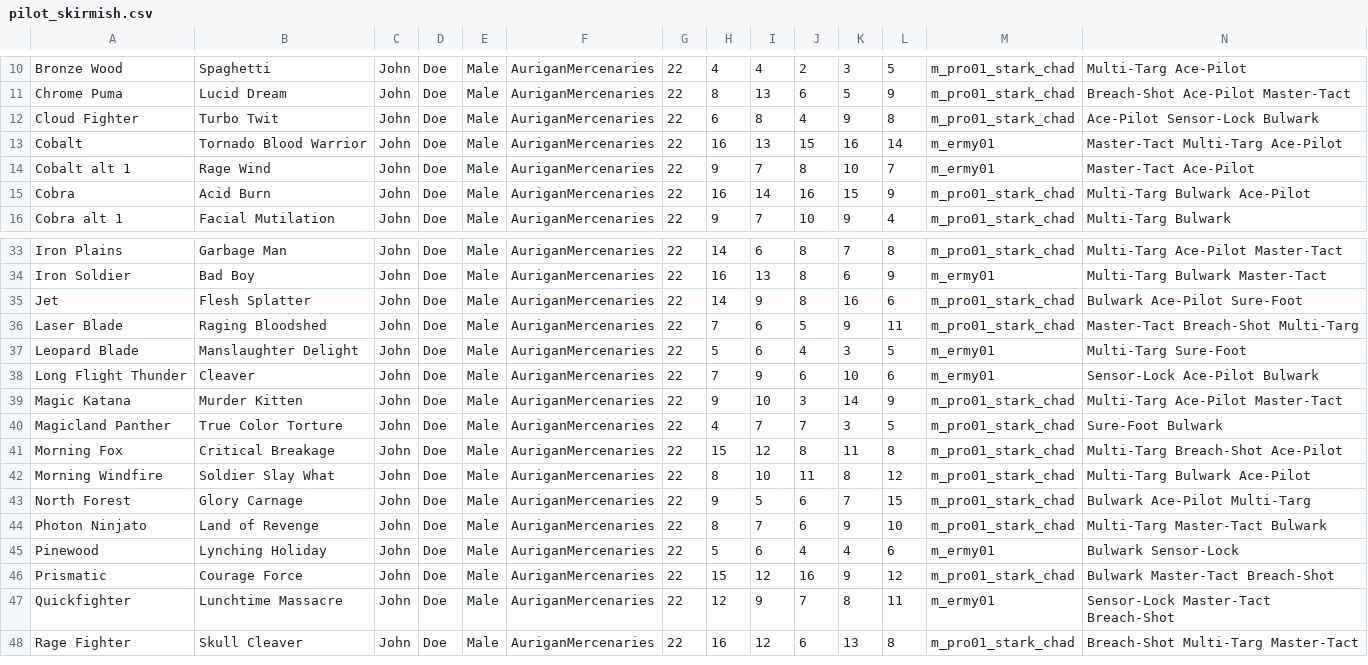
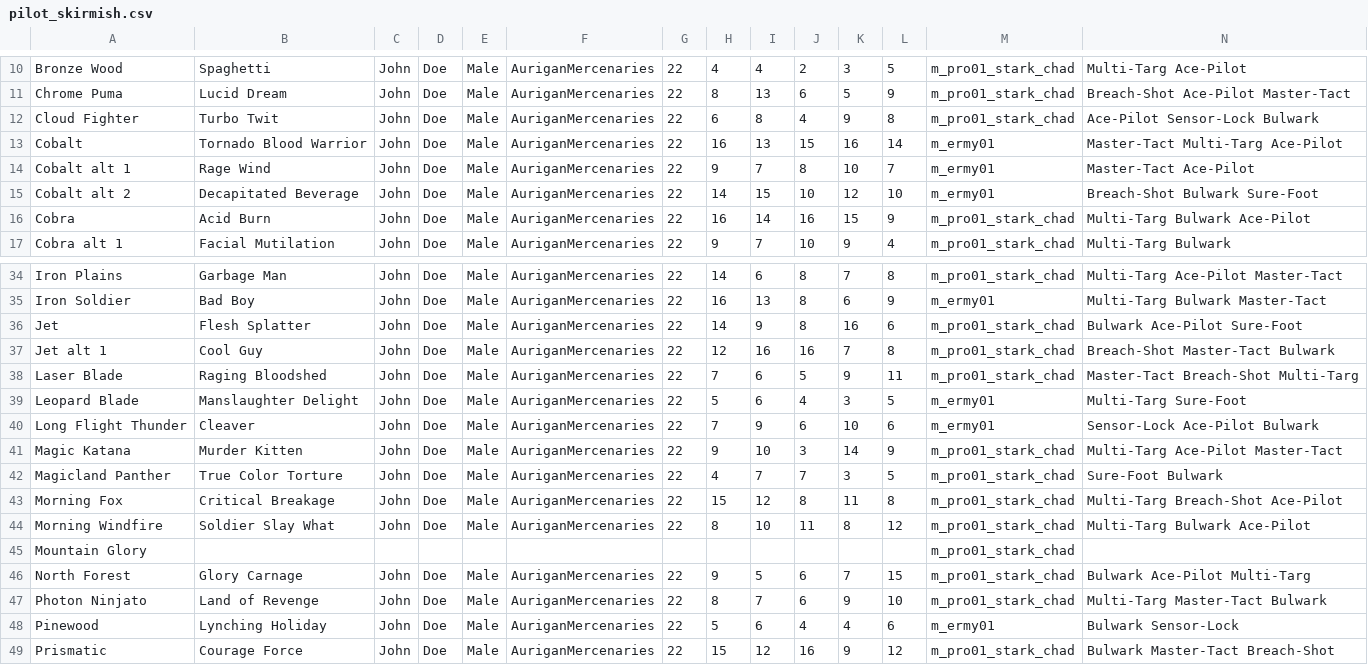
Before and after one commit to TigersEyeJadeSwiftwing/Westonmach-Spinfang, a CSV file: stats/pilot_skirmish.csv, drawn as a sheet; only a part is shown, gaps mark what is left out; the shorter side is filled out with more unchanged rows; rows hold the shown columns only; the diff names each change by its address in the sheet, - before the commit and + after, or states it on an @@ line.

Commit message:
Updated pilots, 3, Cool Guy, Decapitated Beverage, and Mountain Glory (Mountain Glory is unfinished)

```diff
--- a/stats/pilot_skirmish.csv
+++ b/stats/pilot_skirmish.csv
+row 15: Cobalt alt 2 | Decapitated Beverage | John | Doe | Male | AuriganMercenaries | 22 | 14 | 15 | 10 | 12 | 10 | m_ermy01 | Breach-Shot Bulwark Sure-Foot
+row 37: Jet alt 1 | Cool Guy | John | Doe | Male | AuriganMercenaries | 22 | 12 | 16 | 16 | 7 | 8 | m_pro01_stark_chad | Breach-Shot Master-Tact Bulwark
+row 45: Mountain Glory |  |  |  |  |  |  |  |  |  |  |  | m_pro01_stark_chad
```
Also changed, not shown: 11 other files.
